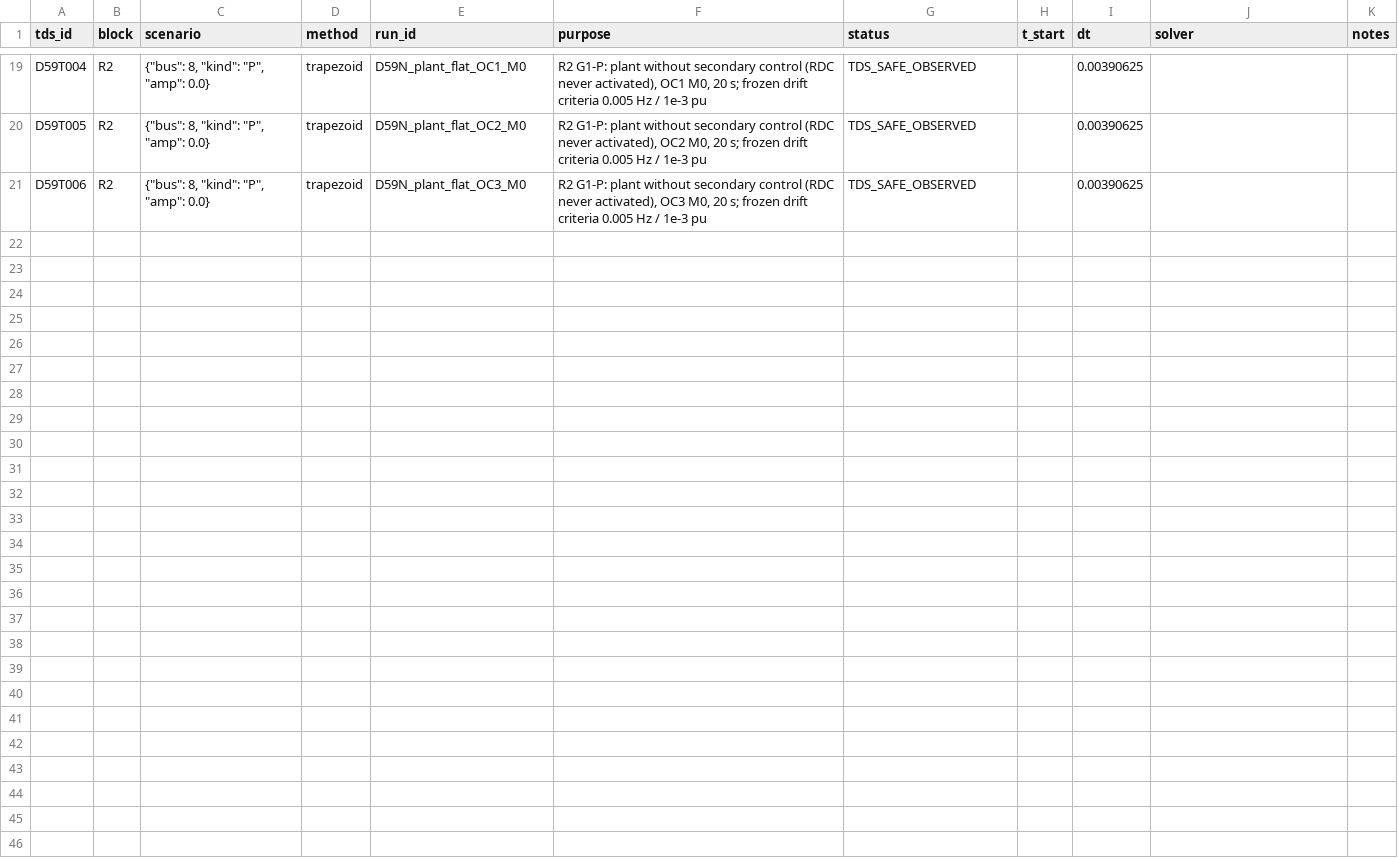
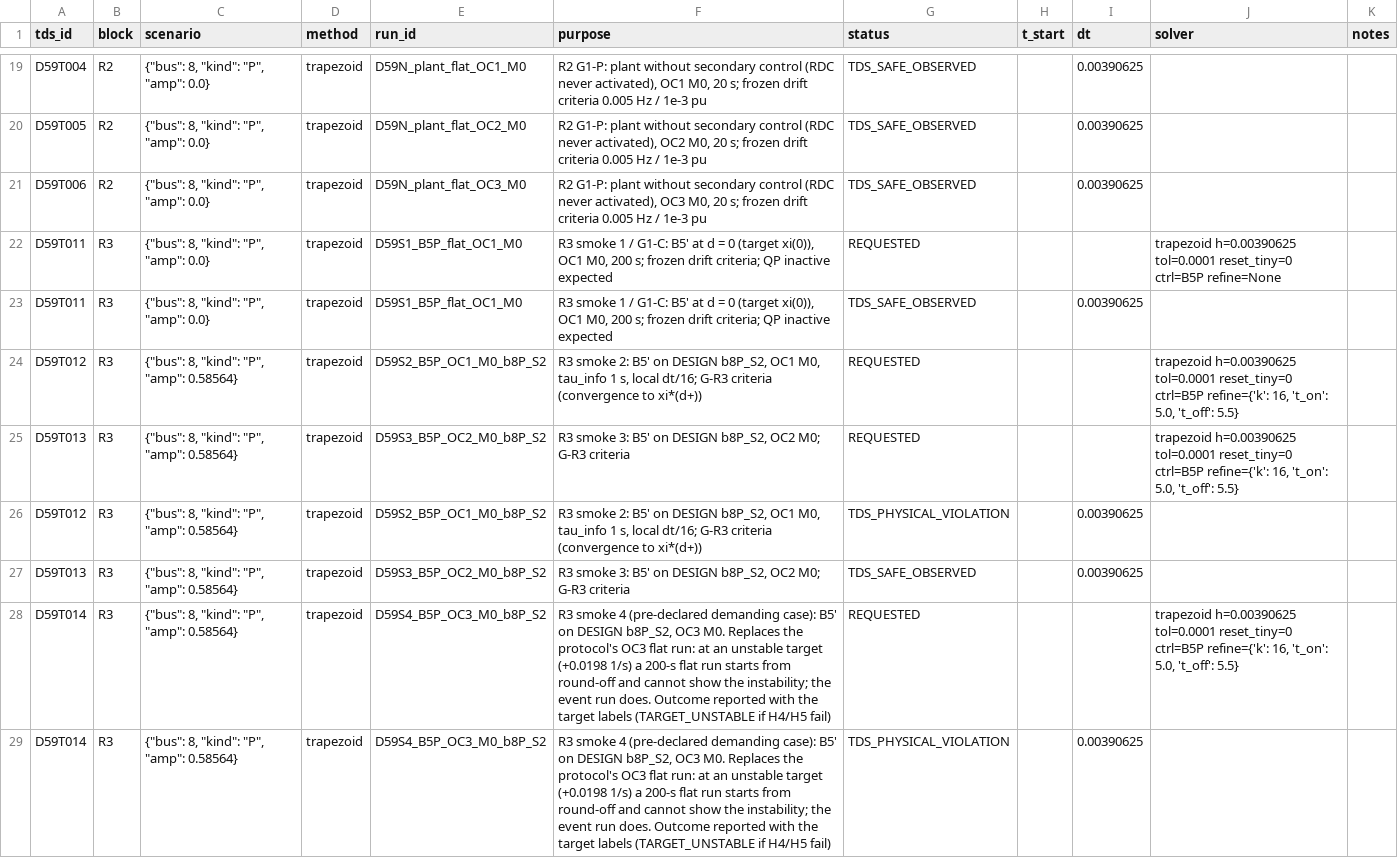
Before and after one commit to gemejiar/resilient_distributed_control_PS, a CSV file: Paper_manuscript/artifacts/IEEE39_DEC059_tds_ledger.csv, drawn as a sheet; only a part is shown, gaps mark what is left out.

```diff
--- a/Paper_manuscript/artifacts/IEEE39_DEC059_tds_ledger.csv
+++ b/Paper_manuscript/artifacts/IEEE39_DEC059_tds_ledger.csv
@@ -21 +21,9 @@ D59T005,R2,"{""bus"": 8, ""kind"": ""P"", ""amp"": 0.0}",trapezoid,D59N_plant_fl
 D59T006,R2,"{""bus"": 8, ""kind"": ""P"", ""amp"": 0.0}",trapezoid,D59N_plant_flat_OC3_M0,"R2 G1-P: plant without secondary control (RDC never activated), OC3 M0, 20 s; frozen drift criteria 0.005 Hz / 1e-3 pu",TDS_SAFE_OBSERVED,,0.00390625,,
+D59T011,R3,"{""bus"": 8, ""kind"": ""P"", ""amp"": 0.0}",trapezoid,D59S1_B5P_flat_OC1_M0,"R3 smoke 1 / G1-C: B5' at d = 0 (target xi(0)), OC1 M0, 200 s; frozen drift criteria; QP inactive expected",REQUESTED,,,trapezoid h=0.00390625 tol=0.0001 reset_tiny=0 ctrl=B5P refine=None,
+D59T011,R3,"{""bus"": 8, ""kind"": ""P"", ""amp"": 0.0}",trapezoid,D59S1_B5P_flat_OC1_M0,"R3 smoke 1 / G1-C: B5' at d = 0 (target xi(0)), OC1 M0, 200 s; frozen drift criteria; QP inactive expected",TDS_SAFE_OBSERVED,,0.00390625,,
+D59T012,R3,"{""bus"": 8, ""kind"": ""P"", ""amp"": 0.58564}",trapezoid,D59S2_B5P_OC1_M0_b8P_S2,"R3 smoke 2: B5' on DESIGN b8P_S2, OC1 M0, tau_info 1 s, local dt/16; G-R3 criteria (convergence to xi*(d+))",REQUESTED,,,"trapezoid h=0.00390625 tol=0.0001 reset_tiny=0 ctrl=B5P refine={'k': 16, 't_on': 5.0, 't_off': 5.5}",
+D59T013,R3,"{""bus"": 8, ""kind"": ""P"", ""amp"": 0.58564}",trapezoid,D59S3_B5P_OC2_M0_b8P_S2,"R3 smoke 3: B5' on DESIGN b8P_S2, OC2 M0; G-R3 criteria",REQUESTED,,,"trapezoid h=0.00390625 tol=0.0001 reset_tiny=0 ctrl=B5P refine={'k': 16, 't_on': 5.0, 't_off': 5.5}",
+D59T012,R3,"{""bus"": 8, ""kind"": ""P"", ""amp"": 0.58564}",trapezoid,D59S2_B5P_OC1_M0_b8P_S2,"R3 smoke 2: B5' on DESIGN b8P_S2, OC1 M0, tau_info 1 s, local dt/16; G-R3 criteria (convergence to xi*(d+))",TDS_PHYSICAL_VIOLATION,,0.00390625,,
+D59T013,R3,"{""bus"": 8, ""kind"": ""P"", ""amp"": 0.58564}",trapezoid,D59S3_B5P_OC2_M0_b8P_S2,"R3 smoke 3: B5' on DESIGN b8P_S2, OC2 M0; G-R3 criteria",TDS_SAFE_OBSERVED,,0.00390625,,
+D59T014,R3,"{""bus"": 8, ""kind"": ""P"", ""amp"": 0.58564}",trapezoid,D59S4_B5P_OC3_M0_b8P_S2,"R3 smoke 4 (pre-declared demanding case): B5' on DESIGN b8P_S2, OC3 M0. Replaces the protocol's OC3 flat run: at an unstable target (+0.0198 1/s) a 200-s flat run starts from round-off and cannot show the instability; the event run does. Outcome reported with the target labels (TARGET_UNSTABLE if H4/H5 fail)",REQUESTED,,,"trapezoid h=0.00390625 tol=0.0001 reset_tiny=0 ctrl=B5P refine={'k': 16, 't_on': 5.0, 't_off': 5.5}",
+D59T014,R3,"{""bus"": 8, ""kind"": ""P"", ""amp"": 0.58564}",trapezoid,D59S4_B5P_OC3_M0_b8P_S2,"R3 smoke 4 (pre-declared demanding case): B5' on DESIGN b8P_S2, OC3 M0. Replaces the protocol's OC3 flat run: at an unstable target (+0.0198 1/s) a 200-s flat run starts from round-off and cannot show the instability; the event run does. Outcome reported with the target labels (TARGET_UNSTABLE if H4/H5 fail)",TDS_PHYSICAL_VIOLATION,,0.00390625,,
```
Also changed, not shown: 3 other files.
